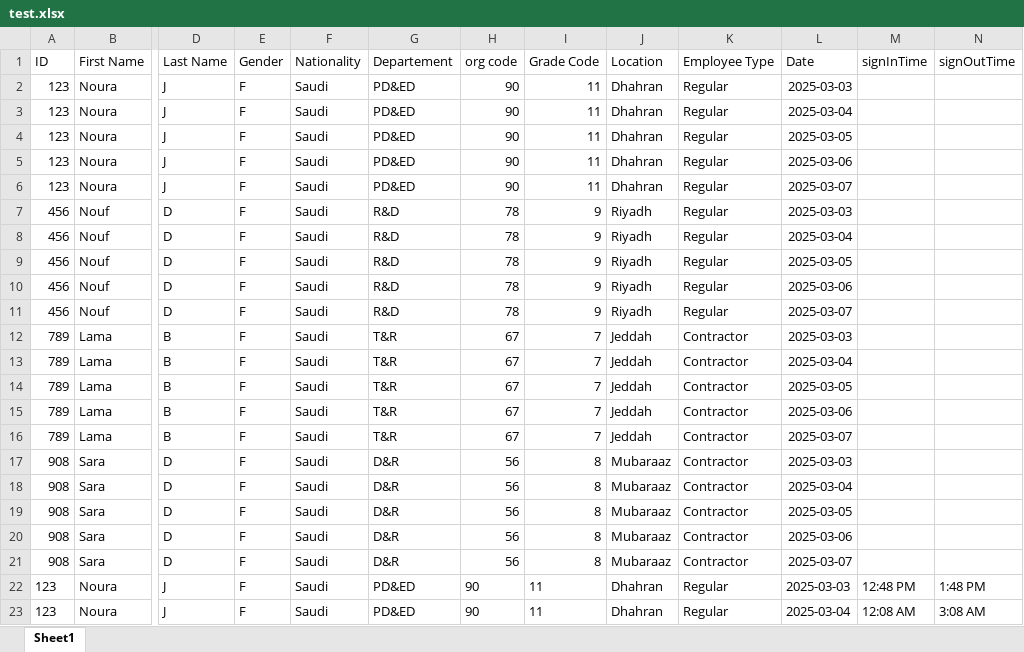
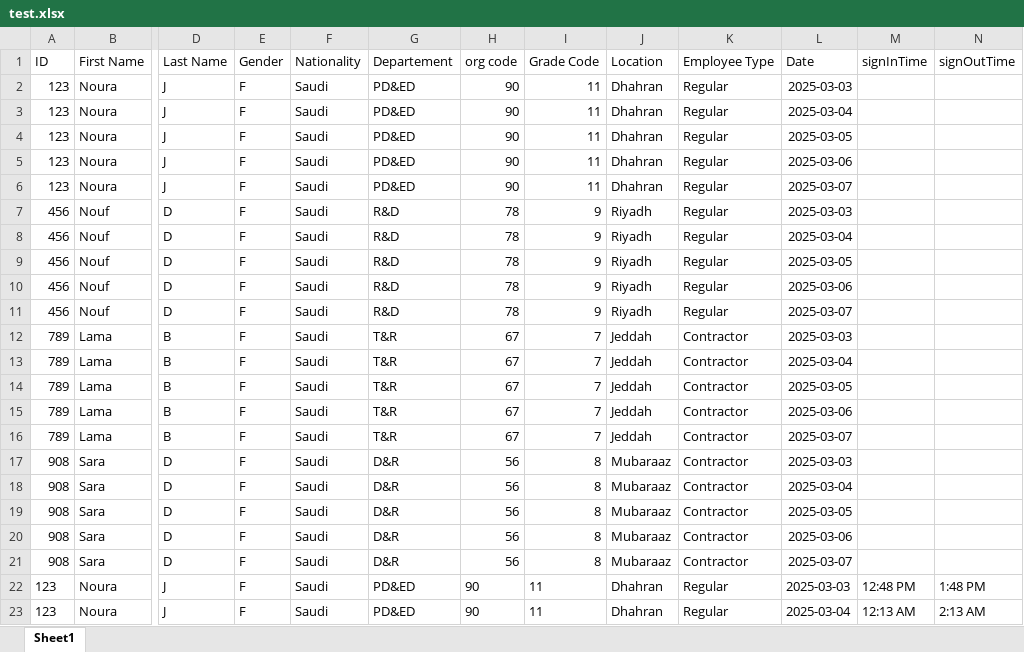
Before and after one commit to Noura-j/excelfile, an Excel workbook: test.xlsx, sheet Sheet1, drawn as a sheet; only a part is shown, gaps mark what is left out; values as stored, in another font and other column widths than the file's, no borders; table styles not drawn; the diff names each change by its address in the sheet, - before the commit and + after, or states it on an @@ line.

Commit message:
Updated sign-in/sign-out times

```diff
--- a/test.xlsx (sheet Sheet1)
+++ b/test.xlsx (sheet Sheet1)
-M23 (signInTime): 12:08 AM
+M23 (signInTime): 12:13 AM
-N23 (signOutTime): 3:08 AM
+N23 (signOutTime): 2:13 AM
```
